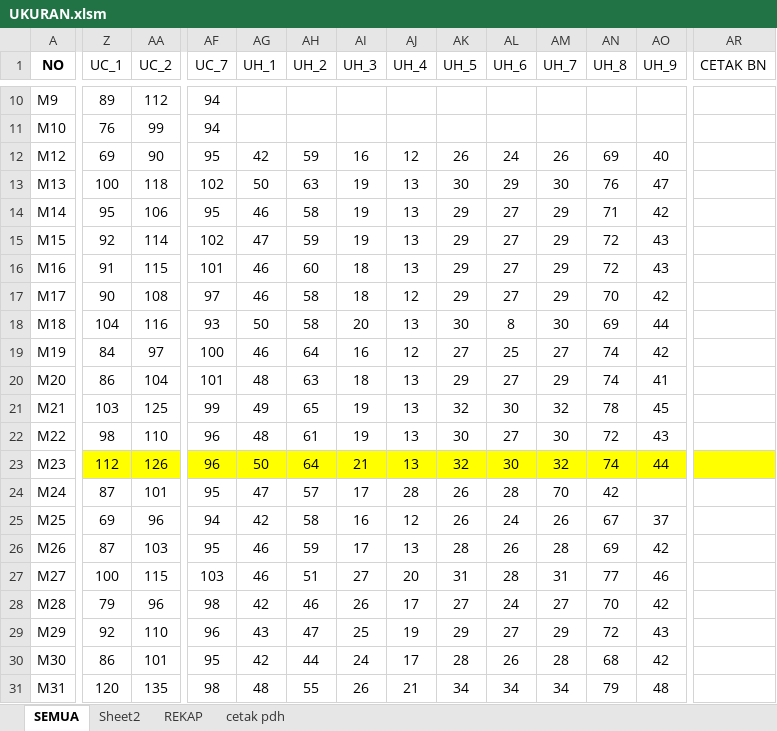
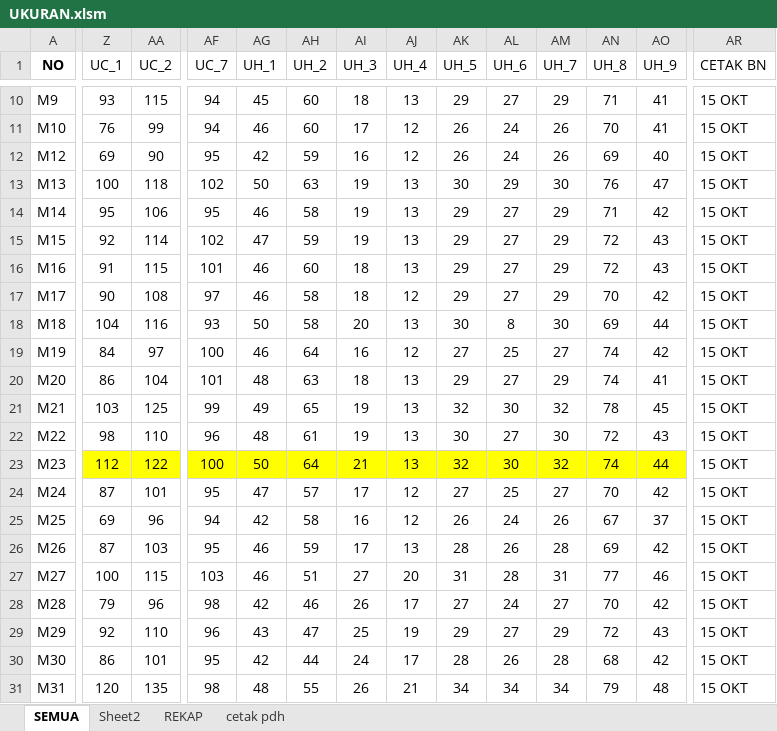
Before and after one commit to dedyhariadi/progress, an Excel workbook: 17. DP 3T26 (F4 HIJAU K_6)/UKURAN.xlsm, sheet SEMUA, drawn as a sheet; only a part is shown, gaps mark what is left out; values as stored, in another font and other column widths than the file's, no borders; the diff covers the shown part only; the diff names each change by its address in the sheet, - before the commit and + after, or states it on an @@ line.

Commit message:
cetak bn dp3t26 dan absen uht 2021

```diff
--- a/17. DP 3T26 (F4 HIJAU K_6)/UKURAN.xlsm (sheet SEMUA)
+++ b/17. DP 3T26 (F4 HIJAU K_6)/UKURAN.xlsm (sheet SEMUA)
-Z10 (UC_1): 89
+Z10 (UC_1): 93
-AA10 (UC_2): 112
+AA10 (UC_2): 115
-AG10 (UH_1): (empty)
+AG10 (UH_1): 45
-AH10:AH11 (UH_2): (empty)
+AH10:AH11 (UH_2): 60
-AI10 (UH_3): (empty)
+AI10 (UH_3): 18
-AJ10 (UH_4): (empty)
+AJ10 (UH_4): 13
-AK10 (UH_5): (empty)
+AK10 (UH_5): 29
-AL10 (UH_6): (empty)
+AL10 (UH_6): 27
-AM10 (UH_7): (empty)
+AM10 (UH_7): 29
-AN10 (UH_8): (empty)
+AN10 (UH_8): 71
-AO10:AO11 (UH_9): (empty)
+AO10:AO11 (UH_9): 41
-AR10:AR31 (CETAK BN): (empty)
+AR10:AR31 (CETAK BN): 15 OKT
-AG11 (UH_1): (empty)
+AG11 (UH_1): 46
-AI11 (UH_3): (empty)
+AI11 (UH_3): 17
-AJ11 (UH_4): (empty)
+AJ11 (UH_4): 12
-AK11 (UH_5): (empty)
+AK11 (UH_5): 26
-AL11 (UH_6): (empty)
+AL11 (UH_6): 24
-AM11 (UH_7): (empty)
+AM11 (UH_7): 26
-AN11 (UH_8): (empty)
+AN11 (UH_8): 70
-AA23 (UC_2): 126
+AA23 (UC_2): 122
-AF23 (UC_7): 96
+AF23 (UC_7): 100
-AR23 fill: #FFFF00
+AR23 fill: none
-AJ24 (UH_4): 28
+AJ24 (UH_4): 12
-AK24 (UH_5): 26
+AK24 (UH_5): 27
-AL24 (UH_6): 28
+AL24 (UH_6): 25
-AM24 (UH_7): 70
+AM24 (UH_7): 27
-AN24 (UH_8): 42
+AN24 (UH_8): 70
-AO24 (UH_9): (empty)
+AO24 (UH_9): 42
```
Also changed, not shown: 83 edited cells elsewhere in this sheet, 32. UHT 2021 KPN(K_1) N(K_2) T(K_3)/UKURAN.xlsm, 4 other files.
